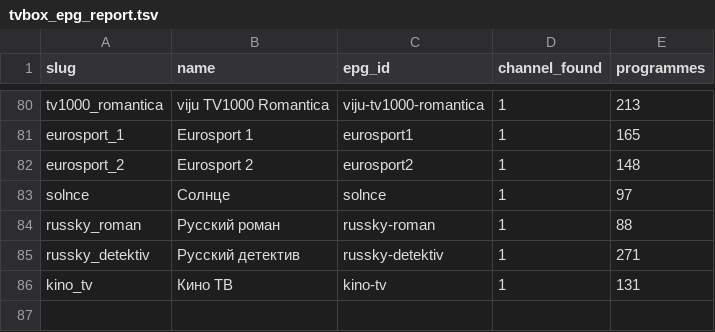
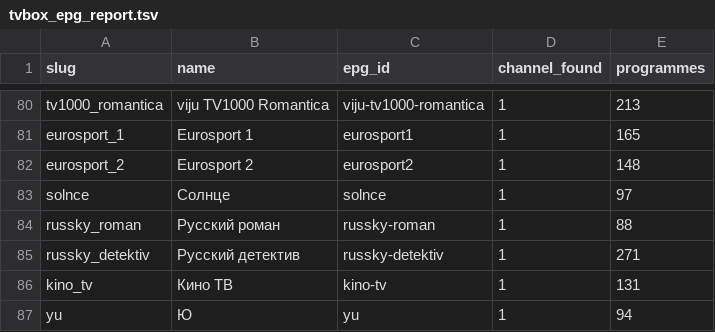
Before and after one commit to Commodo163/sys-cache-7c91, a TSV file: data/tvbox_epg_report.tsv, drawn as a sheet; only a part is shown, gaps mark what is left out.

Commit message:
Update TVbox EPG

```diff
--- a/data/tvbox_epg_report.tsv
+++ b/data/tvbox_epg_report.tsv
@@ -86 +86,2 @@ russky_detektiv	Русский детектив	russky-detektiv	1	271
 kino_tv	Кино ТВ	kino-tv	1	131
+yu	Ю	yu	1	94
```
Also changed, not shown: 3 other files.
